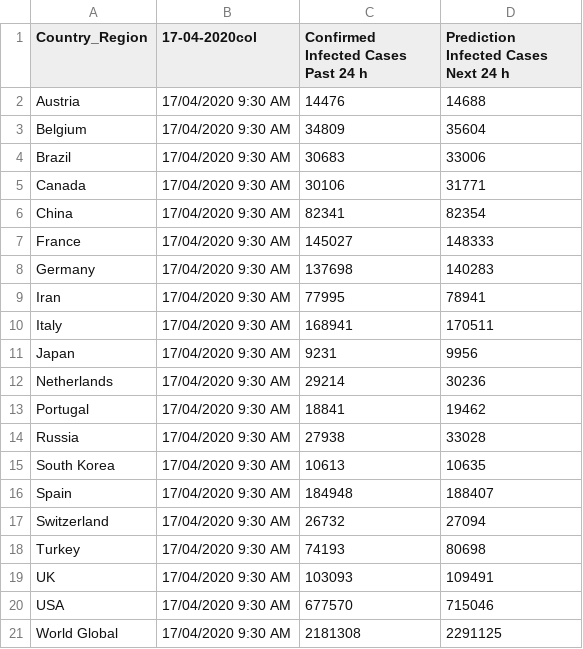
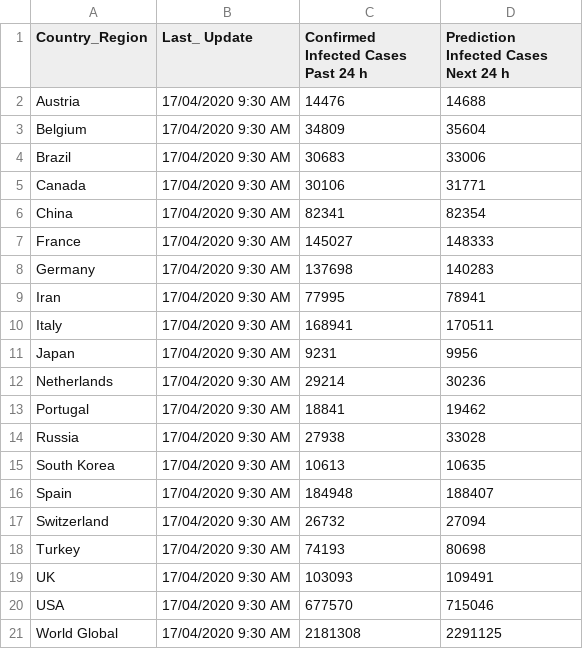
Before and after one commit to George-Samuel/COVID-19, a CSV file: 17-04-2020.csv, drawn as a sheet.

Commit message:
Update 17-04-2020.csv

```diff
--- a/17-04-2020.csv
+++ b/17-04-2020.csv
@@ -1,2 +1,2 @@
-Country_Region,17-04-2020col,"Confirmed Infected Cases Past 24 h","Prediction Infected Cases Next 24 h"
+Country_Region,Last_ Update,"Confirmed Infected Cases Past 24 h","Prediction Infected Cases Next 24 h"
 Austria,"17/04/2020 9:30 AM",14476,14688
```
